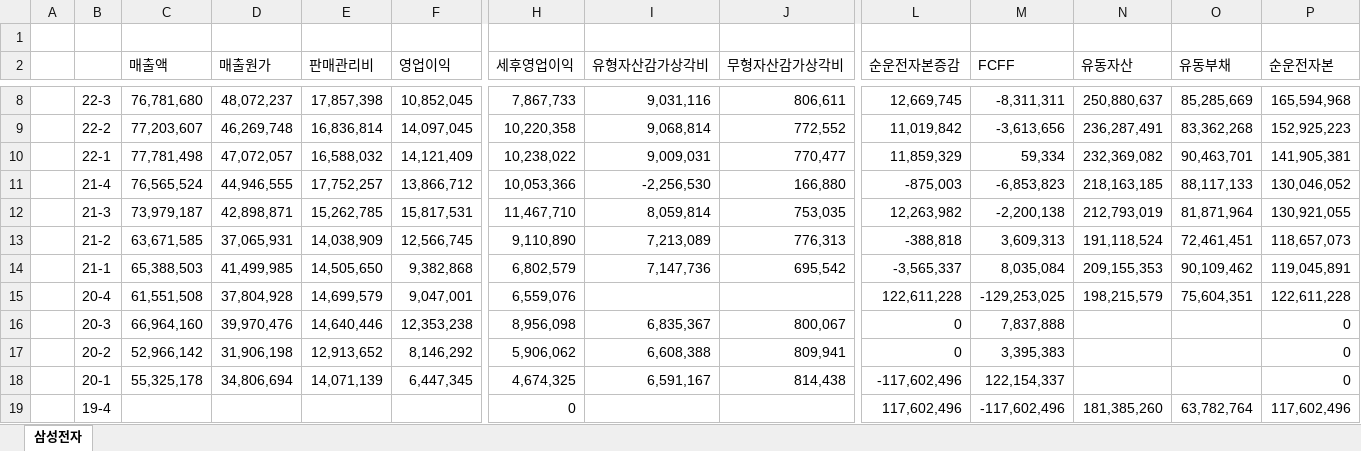
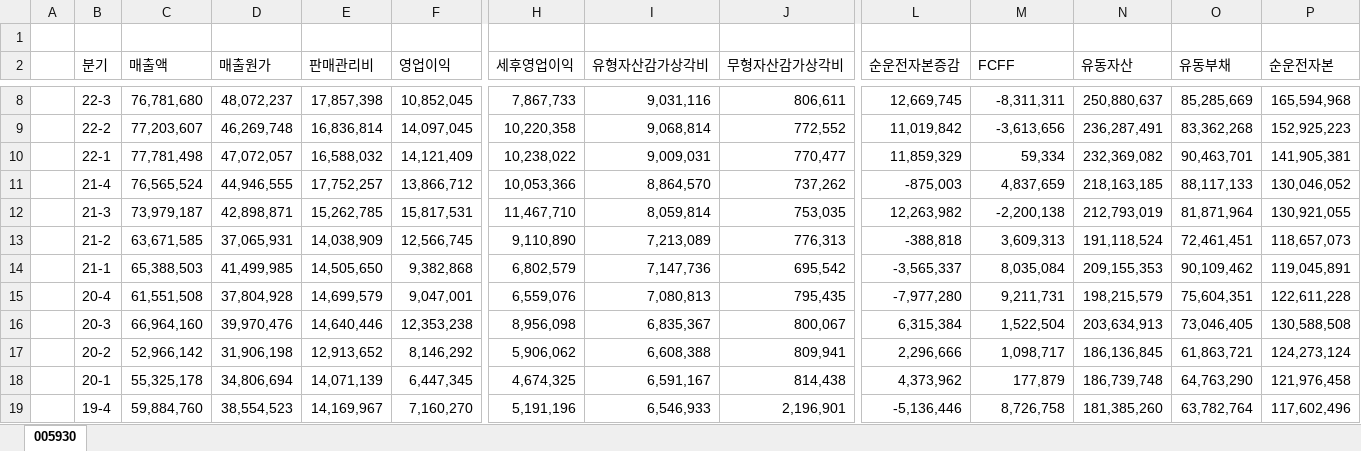
Before and after one commit to Data-MaSTeRR/DCF_Basic_firmValuation, an Excel workbook: 기업정보.xlsx, sheet 005930, drawn as a sheet; only a part is shown, gaps mark what is left out; values as stored, in another font and other column widths than the file's, no cell formats; the diff covers the shown part only; the diff names each change by its address in the sheet, - before the commit and + after, or states it on an @@ line.

```diff
--- a/기업정보.xlsx (sheet 005930)
+++ b/기업정보.xlsx (sheet 005930)
-sheet tab: 삼성전자
+sheet tab: 005930
-B2: (empty)
+B2: 분기
-I11 (유형자산감가상각비): -2,256,530
+I11 (유형자산감가상각비): 8,864,570
-J11 (무형자산감가상각비): 166,880
+J11 (무형자산감가상각비): 737,262
-M11 (FCFF): -6,853,823
+M11 (FCFF): 4,837,659
-I15 (유형자산감가상각비): (empty)
+I15 (유형자산감가상각비): 7,080,813
-J15 (무형자산감가상각비): (empty)
+J15 (무형자산감가상각비): 795,435
-L15 (순운전자본증감): 122,611,228
+L15 (순운전자본증감): -7,977,280
-M15 (FCFF): -129,253,025
+M15 (FCFF): 9,211,731
-L16 (순운전자본증감): 0
+L16 (순운전자본증감): 6,315,384
-M16 (FCFF): 7,837,888
+M16 (FCFF): 1,522,504
-N16 (유동자산): (empty)
+N16 (유동자산): 203,634,913
-O16 (유동부채): (empty)
+O16 (유동부채): 73,046,405
-P16 (순운전자본): 0
+P16 (순운전자본): 130,588,508
-L17 (순운전자본증감): 0
+L17 (순운전자본증감): 2,296,666
-M17 (FCFF): 3,395,383
+M17 (FCFF): 1,098,717
-N17 (유동자산): (empty)
+N17 (유동자산): 186,136,845
-O17 (유동부채): (empty)
+O17 (유동부채): 61,863,721
-P17 (순운전자본): 0
+P17 (순운전자본): 124,273,124
-L18 (순운전자본증감): -117,602,496
+L18 (순운전자본증감): 4,373,962
-M18 (FCFF): 122,154,337
+M18 (FCFF): 177,879
-N18 (유동자산): (empty)
+N18 (유동자산): 186,739,748
-O18 (유동부채): (empty)
+O18 (유동부채): 64,763,290
-P18 (순운전자본): 0
+P18 (순운전자본): 121,976,458
-C19 (매출액): (empty)
+C19 (매출액): 59,884,760
-D19 (매출원가): (empty)
+D19 (매출원가): 38,554,523
-E19 (판매관리비): (empty)
+E19 (판매관리비): 14,169,967
-F19 (영업이익): (empty)
+F19 (영업이익): 7,160,270
-H19 (세후영업이익): 0
+H19 (세후영업이익): 5,191,196
-I19 (유형자산감가상각비): (empty)
+I19 (유형자산감가상각비): 6,546,933
-J19 (무형자산감가상각비): (empty)
+J19 (무형자산감가상각비): 2,196,901
-L19 (순운전자본증감): 117,602,496
+L19 (순운전자본증감): -5,136,446
-M19 (FCFF): -117,602,496
+M19 (FCFF): 8,726,758
```
Also changed, not shown: 1 added row, 6 removed rows and 40 edited cells elsewhere in this sheet, cell formats, 4 other files.
